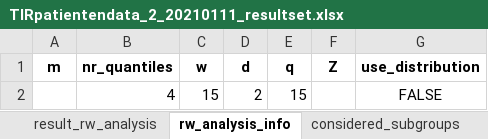
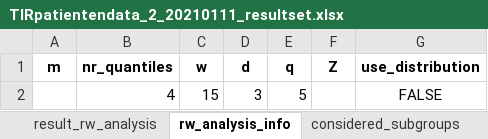
Before and after one commit to RianneSchouten/simulations_markov_chains_emm, an Excel workbook: data_output/TIRpatientendata_2_20210111_resultset.xlsx, sheet rw_analysis_info, drawn as a sheet; values as stored, in another font and other column widths than the file's, no borders; the diff names each change by its address in the sheet, - before the commit and + after, or states it on an @@ line.

```diff
--- a/data_output/TIRpatientendata_2_20210111_resultset.xlsx (sheet rw_analysis_info)
+++ b/data_output/TIRpatientendata_2_20210111_resultset.xlsx (sheet rw_analysis_info)
-D2 (d): 2
+D2 (d): 3
-E2 (q): 15
+E2 (q): 5
```
Also changed, not shown: sheet result_rw_analysis, sheet considered_subgroups, 6 other files.
